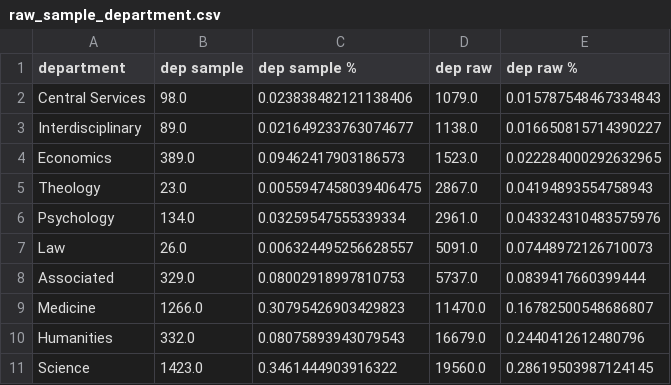
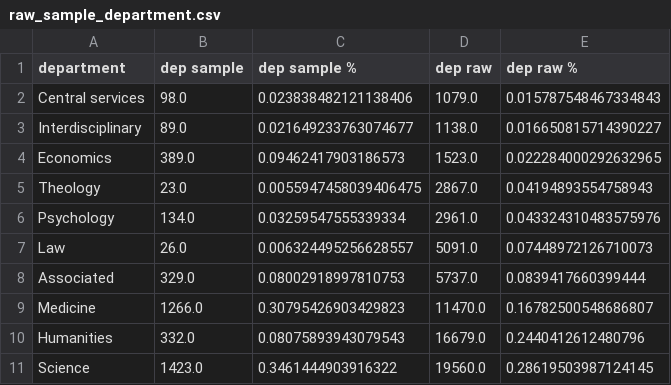
Before and after one commit to MHindermann/mas, a CSV file: text/images/raw_sample_department.csv (was edoc/analysis/raw_sample_department.csv), drawn as a sheet.

```diff
--- a/edoc/analysis/raw_sample_department.csv
+++ b/text/images/raw_sample_department.csv
@@ -1,3 +1,3 @@
 department,dep sample,dep sample %,dep raw,dep raw %
-Central Services,98.0,0.023838482121138406,1079.0,0.015787548467334843
+Central services,98.0,0.023838482121138406,1079.0,0.015787548467334843
 Interdisciplinary,89.0,0.021649233763074677,1138.0,0.016650815714390227
```
Also changed, not shown: 10 other files.
